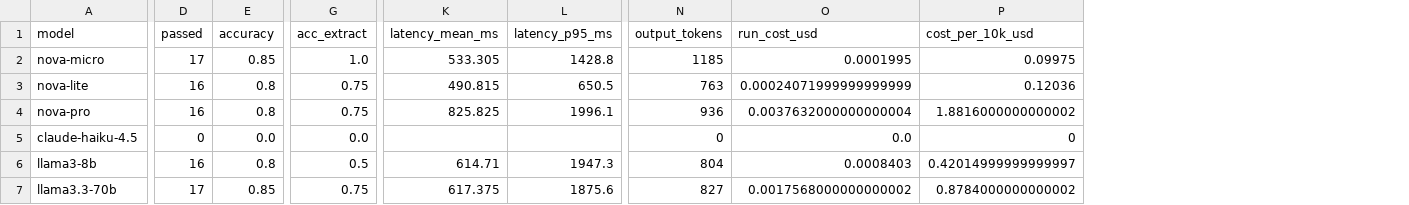
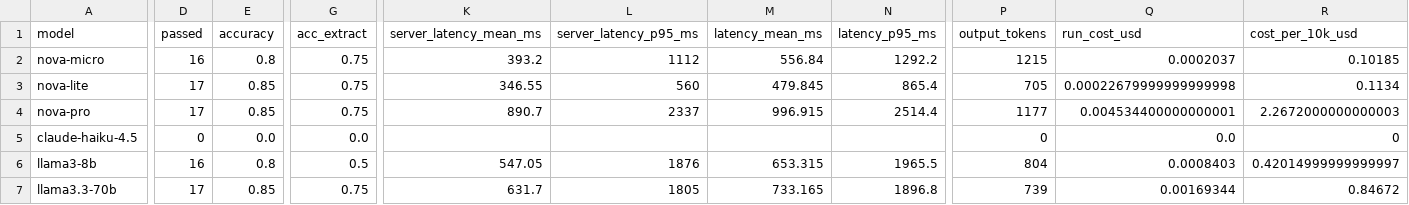
Before and after one commit to rach16/aws-ai-practitioner-projects, a CSV file: p1-model-bench/results/results.csv, drawn as a sheet; only a part is shown, gaps mark what is left out; addresses are those after the commit; the diff covers the shown part only; the diff names each change by its address in the sheet, - before the commit and + after, or states it on an @@ line.

```diff
--- a/p1-model-bench/results/results.csv
+++ b/p1-model-bench/results/results.csv
+column K (server_latency_mean_ms), rows 2-7: 393.2 | 346.55 | 890.7 |  | 547.05 | 631.7
+column L (server_latency_p95_ms), rows 2-7: 1112 | 560 | 2337 |  | 1876 | 1805
-D2 (passed): 17
+D2 (passed): 16
-E2 (accuracy): 0.85
+E2 (accuracy): 0.8
-G2 (acc_extract): 1.0
+G2 (acc_extract): 0.75
-M2 (latency_mean_ms): 533.305
+M2 (latency_mean_ms): 556.84
-N2 (latency_p95_ms): 1428.8
+N2 (latency_p95_ms): 1292.2
-P2 (output_tokens): 1185
+P2 (output_tokens): 1215
-Q2 (run_cost_usd): 0.0001995
+Q2 (run_cost_usd): 0.0002037
-R2 (cost_per_10k_usd): 0.09975
+R2 (cost_per_10k_usd): 0.10185
-D3:D4 (passed): 16
+D3:D4 (passed): 17
-E3:E4 (accuracy): 0.8
+E3:E4 (accuracy): 0.85
-M3 (latency_mean_ms): 490.815
+M3 (latency_mean_ms): 479.845
-N3 (latency_p95_ms): 650.5
+N3 (latency_p95_ms): 865.4
-P3 (output_tokens): 763
+P3 (output_tokens): 705
-Q3 (run_cost_usd): 0.00024071999999999999
+Q3 (run_cost_usd): 0.00022679999999999998
-R3 (cost_per_10k_usd): 0.12036
+R3 (cost_per_10k_usd): 0.1134
-M4 (latency_mean_ms): 825.825
+M4 (latency_mean_ms): 996.915
-N4 (latency_p95_ms): 1996.1
+N4 (latency_p95_ms): 2514.4
-P4 (output_tokens): 936
+P4 (output_tokens): 1177
-Q4 (run_cost_usd): 0.0037632000000000004
+Q4 (run_cost_usd): 0.004534400000000001
-R4 (cost_per_10k_usd): 1.8816000000000002
+R4 (cost_per_10k_usd): 2.2672000000000003
-M6 (latency_mean_ms): 614.71
+M6 (latency_mean_ms): 653.315
-N6 (latency_p95_ms): 1947.3
+N6 (latency_p95_ms): 1965.5
-M7 (latency_mean_ms): 617.375
+M7 (latency_mean_ms): 733.165
-N7 (latency_p95_ms): 1875.6
+N7 (latency_p95_ms): 1896.8
-P7 (output_tokens): 827
+P7 (output_tokens): 739
-Q7 (run_cost_usd): 0.0017568000000000002
+Q7 (run_cost_usd): 0.00169344
-R7 (cost_per_10k_usd): 0.8784000000000002
+R7 (cost_per_10k_usd): 0.84672
```
Also changed, not shown: 13 edited cells elsewhere in this file, 11 other files.
